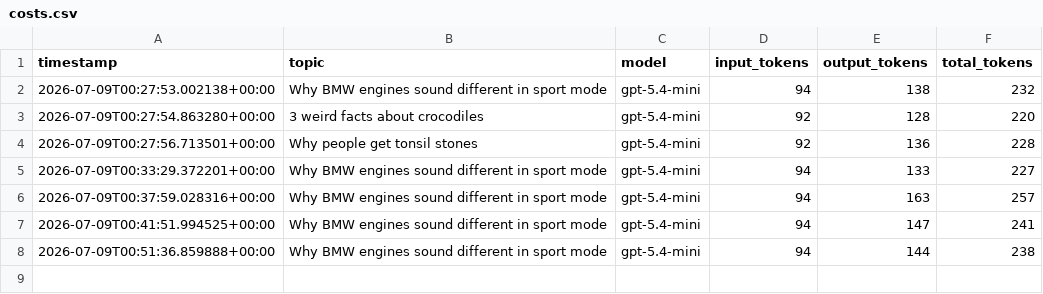
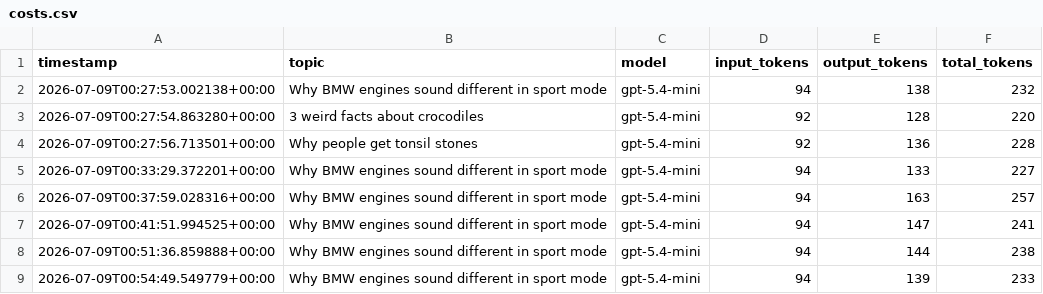
Before and after one commit to Simpbuilder/ai-video-poster, a CSV file: logs/costs.csv, drawn as a sheet; the diff names each change by its address in the sheet, - before the commit and + after, or states it on an @@ line.

```diff
--- a/logs/costs.csv
+++ b/logs/costs.csv
+row 9: 2026-07-09T00:54:49.549779+00:00 | Why BMW engines sound different in sport mode | gpt-5.4-mini | 94 | 139 | 233
```
Also changed, not shown: 4 other files.
